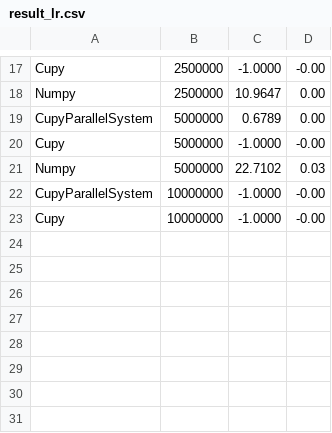
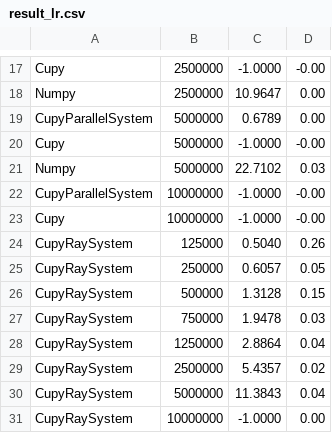
Before and after one commit to merrymercy/nums, a CSV file: scripts/result_lr.csv, drawn as a sheet; only a part is shown, gaps mark what is left out; the diff names each change by its address in the sheet, - before the commit and + after, or states it on an @@ line.

Commit message:
update lr results

```diff
--- a/scripts/result_lr.csv
+++ b/scripts/result_lr.csv
+row 24: CupyRaySystem | 125000 | 0.5040 | 0.26
+row 25: CupyRaySystem | 250000 | 0.6057 | 0.05
+row 26: CupyRaySystem | 500000 | 1.3128 | 0.15
+row 27: CupyRaySystem | 750000 | 1.9478 | 0.03
+row 28: CupyRaySystem | 1250000 | 2.8864 | 0.04
+row 29: CupyRaySystem | 2500000 | 5.4357 | 0.02
+row 30: CupyRaySystem | 5000000 | 11.3843 | 0.04
+row 31: CupyRaySystem | 10000000 | -1.0000 | 0.00
```
Also changed, not shown: scripts/result_bop.csv, 3 other files.
